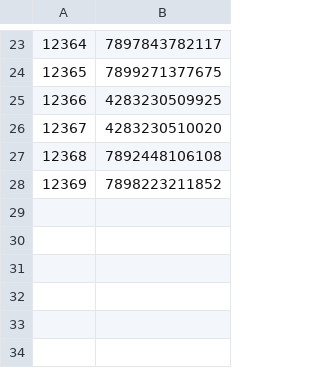
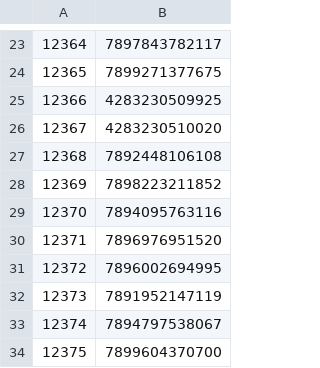
Before and after one commit to ikram-mever-codes/Gtech_Master, a CSV file: server/public/ItemIDs.csv, drawn as a sheet; only a part is shown, gaps mark what is left out.

```diff
--- a/server/public/ItemIDs.csv
+++ b/server/public/ItemIDs.csv
@@ -28 +28,7 @@
 12369,7898223211852
+12370,7894095763116
+12371,7896976951520
+12372,7896002694995
+12373,7891952147119
+12374,7894797538067
+12375,7899604370700
```
Also changed, not shown: server/public/order_items.csv.
